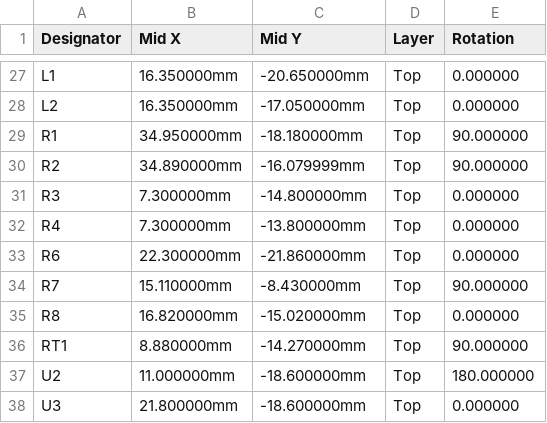
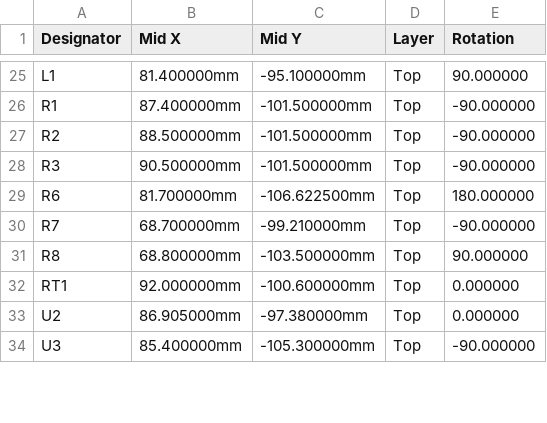
Before and after one commit to sam-willi/cue, a CSV file: hardware/devboard/fab/cpl.csv, drawn as a sheet; only a part is shown, gaps mark what is left out; removed rows and columns are numbered as before the commit, all else as after; the diff covers the shown part only; the diff names each change by its address in the sheet, - before the commit and + after, or states it on an @@ line.

```diff
--- a/hardware/devboard/fab/cpl.csv
+++ b/hardware/devboard/fab/cpl.csv
-B25 (Mid X): 16.350000mm
+B25 (Mid X): 81.400000mm
-C25 (Mid Y): -20.650000mm
+C25 (Mid Y): -95.100000mm
-E25 (Rotation): 0.000000
+E25 (Rotation): 90.000000
-row 28: L2 | 16.350000mm | -17.050000mm | Top | 0.000000
-B26 (Mid X): 34.950000mm
+B26 (Mid X): 87.400000mm
-C26 (Mid Y): -18.180000mm
+C26 (Mid Y): -101.500000mm
-E26:E27 (Rotation): 90.000000
+E26:E27 (Rotation): -90.000000
-B27 (Mid X): 34.890000mm
+B27 (Mid X): 88.500000mm
-C27 (Mid Y): -16.079999mm
+C27 (Mid Y): -101.500000mm
-B28 (Mid X): 7.300000mm
+B28 (Mid X): 90.500000mm
-C28 (Mid Y): -14.800000mm
+C28 (Mid Y): -101.500000mm
-E28 (Rotation): 0.000000
+E28 (Rotation): -90.000000
-row 32: R4 | 7.300000mm | -13.800000mm | Top | 0.000000
-B29 (Mid X): 22.300000mm
+B29 (Mid X): 81.700000mm
-C29 (Mid Y): -21.860000mm
+C29 (Mid Y): -106.622500mm
-E29 (Rotation): 0.000000
+E29 (Rotation): 180.000000
-B30 (Mid X): 15.110000mm
+B30 (Mid X): 68.700000mm
-C30 (Mid Y): -8.430000mm
+C30 (Mid Y): -99.210000mm
-E30 (Rotation): 90.000000
+E30 (Rotation): -90.000000
-B31 (Mid X): 16.820000mm
+B31 (Mid X): 68.800000mm
-C31 (Mid Y): -15.020000mm
+C31 (Mid Y): -103.500000mm
-E31 (Rotation): 0.000000
+E31 (Rotation): 90.000000
-B32 (Mid X): 8.880000mm
+B32 (Mid X): 92.000000mm
-C32 (Mid Y): -14.270000mm
+C32 (Mid Y): -100.600000mm
-E32 (Rotation): 90.000000
+E32 (Rotation): 0.000000
-B33 (Mid X): 11.000000mm
+B33 (Mid X): 86.905000mm
-C33 (Mid Y): -18.600000mm
+C33 (Mid Y): -97.380000mm
-E33 (Rotation): 180.000000
+E33 (Rotation): 0.000000
-B34 (Mid X): 21.800000mm
+B34 (Mid X): 85.400000mm
-C34 (Mid Y): -18.600000mm
+C34 (Mid Y): -105.300000mm
-E34 (Rotation): 0.000000
+E34 (Rotation): -90.000000
```
Also changed, not shown: 2 removed rows and 69 edited cells elsewhere in this file, hardware/devboard/fab/bom.csv, 6 other files.
